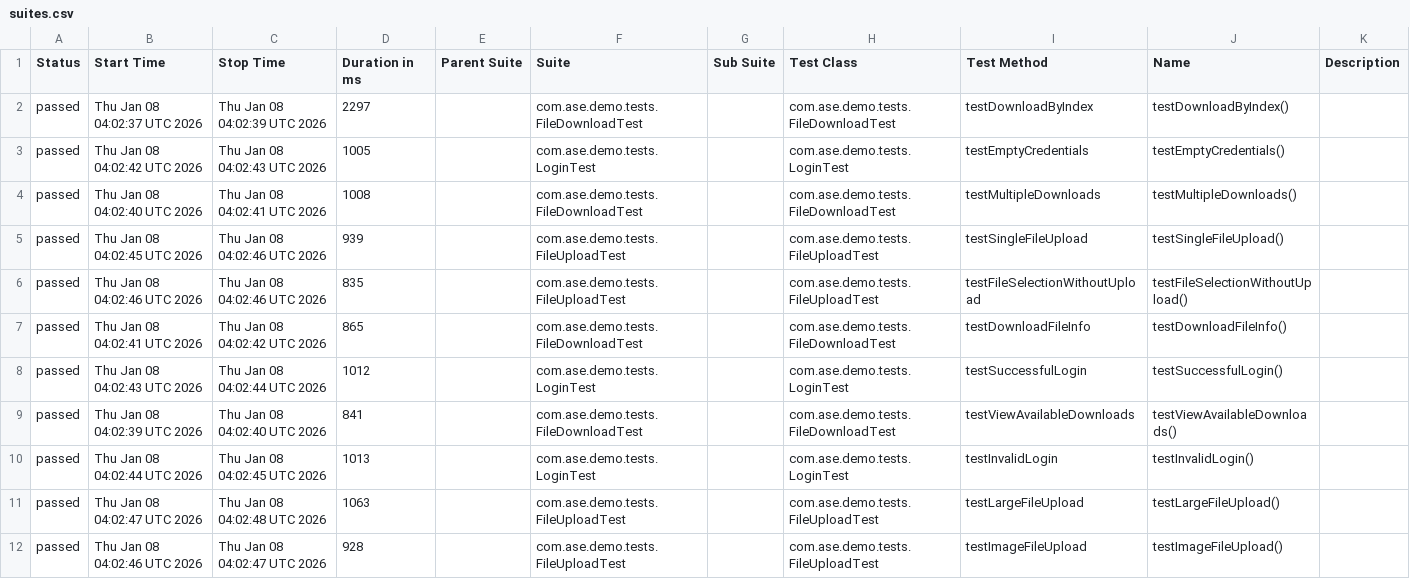
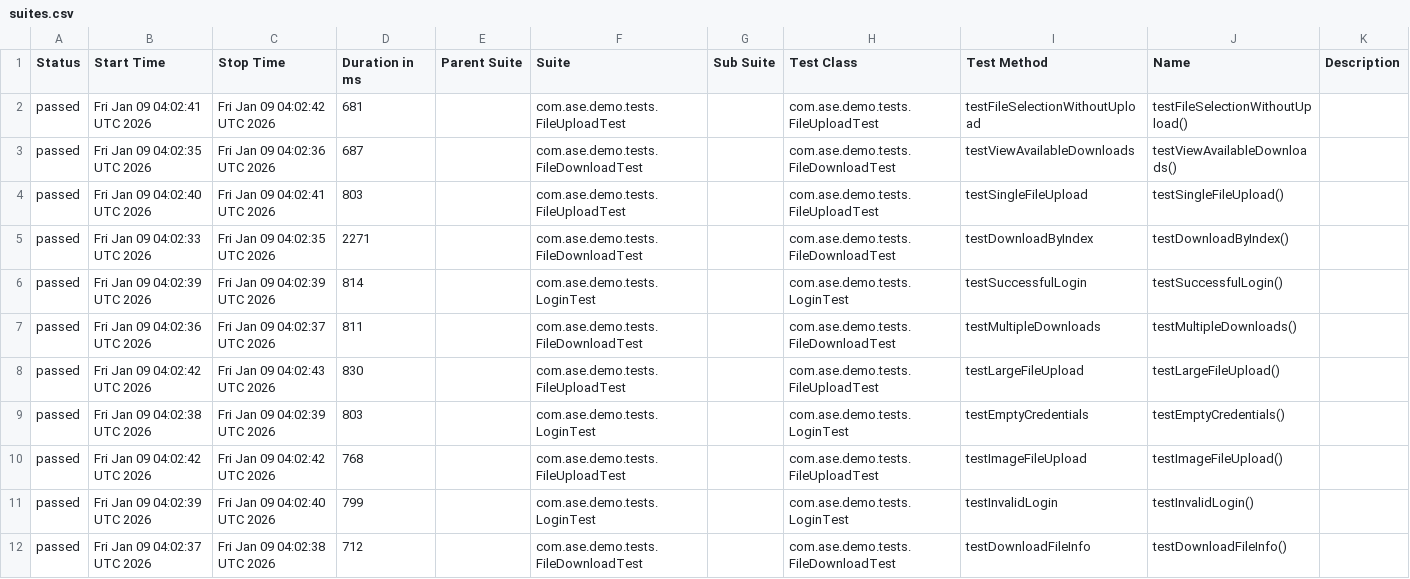
Before and after one commit to Agile-Software-Engineering-25/demo-system-test, a CSV file: full/data/suites.csv, drawn as a sheet.

```diff
--- a/full/data/suites.csv
+++ b/full/data/suites.csv
@@ -1,12 +1,12 @@
 "Status","Start Time","Stop Time","Duration in ms","Parent Suite","Suite","Sub Suite","Test Class","Test Method","Name","Description"
-"passed","Thu Jan 08 04:02:37 UTC 2026","Thu Jan 08 04:02:39 UTC 2026","2297","","com.ase.demo.tests.FileDownloadTest","","com.ase.demo.tests.FileDownloadTest","testDownloadByIndex","testDownloadByIndex()",""
-"passed","Thu Jan 08 04:02:42 UTC 2026","Thu Jan 08 04:02:43 UTC 2026","1005","","com.ase.demo.tests.LoginTest","","com.ase.demo.tests.LoginTest","testEmptyCredentials","testEmptyCredentials()",""
-"passed","Thu Jan 08 04:02:40 UTC 2026","Thu Jan 08 04:02:41 UTC 2026","1008","","com.ase.demo.tests.FileDownloadTest","","com.ase.demo.tests.FileDownloadTest","testMultipleDownloads","testMultipleDownloads()",""
-"passed","Thu Jan 08 04:02:45 UTC 2026","Thu Jan 08 04:02:46 UTC 2026","939","","com.ase.demo.tests.FileUploadTest","","com.ase.demo.tests.FileUploadTest","testSingleFileUpload","testSingleFileUpload()",""
-"passed","Thu Jan 08 04:02:46 UTC 2026","Thu Jan 08 04:02:46 UTC 2026","835","","com.ase.demo.tests.FileUploadTest","","com.ase.demo.tests.FileUploadTest","testFileSelectionWithoutUpload","testFileSelectionWithoutUpload()",""
-"passed","Thu Jan 08 04:02:41 UTC 2026","Thu Jan 08 04:02:42 UTC 2026","865","","com.ase.demo.tests.FileDownloadTest","","com.ase.demo.tests.FileDownloadTest","testDownloadFileInfo","testDownloadFileInfo()",""
-"passed","Thu Jan 08 04:02:43 UTC 2026","Thu Jan 08 04:02:44 UTC 2026","1012","","com.ase.demo.tests.LoginTest","","com.ase.demo.tests.LoginTest","testSuccessfulLogin","testSuccessfulLogin()",""
-"passed","Thu Jan 08 04:02:39 UTC 2026","Thu Jan 08 04:02:40 UTC 2026","841","","com.ase.demo.tests.FileDownloadTest","","com.ase.demo.tests.FileDownloadTest","testViewAvailableDownloads","testViewAvailableDownloads()",""
-"passed","Thu Jan 08 04:02:44 UTC 2026","Thu Jan 08 04:02:45 UTC 2026","1013","","com.ase.demo.tests.LoginTest","","com.ase.demo.tests.LoginTest","testInvalidLogin","testInvalidLogin()",""
-"passed","Thu Jan 08 04:02:47 UTC 2026","Thu Jan 08 04:02:48 UTC 2026","1063","","com.ase.demo.tests.FileUploadTest","","com.ase.demo.tests.FileUploadTest","testLargeFileUpload","testLargeFileUpload()",""
-"passed","Thu Jan 08 04:02:46 UTC 2026","Thu Jan 08 04:02:47 UTC 2026","928","","com.ase.demo.tests.FileUploadTest","","com.ase.demo.tests.FileUploadTest","testImageFileUpload","testImageFileUpload()",""
+"passed","Fri Jan 09 04:02:41 UTC 2026","Fri Jan 09 04:02:42 UTC 2026","681","","com.ase.demo.tests.FileUploadTest","","com.ase.demo.tests.FileUploadTest","testFileSelectionWithoutUpload","testFileSelectionWithoutUpload()",""
+"passed","Fri Jan 09 04:02:35 UTC 2026","Fri Jan 09 04:02:36 UTC 2026","687","","com.ase.demo.tests.FileDownloadTest","","com.ase.demo.tests.FileDownloadTest","testViewAvailableDownloads","testViewAvailableDownloads()",""
+"passed","Fri Jan 09 04:02:40 UTC 2026","Fri Jan 09 04:02:41 UTC 2026","803","","com.ase.demo.tests.FileUploadTest","","com.ase.demo.tests.FileUploadTest","testSingleFileUpload","testSingleFileUpload()",""
+"passed","Fri Jan 09 04:02:33 UTC 2026","Fri Jan 09 04:02:35 UTC 2026","2271","","com.ase.demo.tests.FileDownloadTest","","com.ase.demo.tests.FileDownloadTest","testDownloadByIndex","testDownloadByIndex()",""
+"passed","Fri Jan 09 04:02:39 UTC 2026","Fri Jan 09 04:02:39 UTC 2026","814","","com.ase.demo.tests.LoginTest","","com.ase.demo.tests.LoginTest","testSuccessfulLogin","testSuccessfulLogin()",""
+"passed","Fri Jan 09 04:02:36 UTC 2026","Fri Jan 09 04:02:37 UTC 2026","811","","com.ase.demo.tests.FileDownloadTest","","com.ase.demo.tests.FileDownloadTest","testMultipleDownloads","testMultipleDownloads()",""
+"passed","Fri Jan 09 04:02:42 UTC 2026","Fri Jan 09 04:02:43 UTC 2026","830","","com.ase.demo.tests.FileUploadTest","","com.ase.demo.tests.FileUploadTest","testLargeFileUpload","testLargeFileUpload()",""
+"passed","Fri Jan 09 04:02:38 UTC 2026","Fri Jan 09 04:02:39 UTC 2026","803","","com.ase.demo.tests.LoginTest","","com.ase.demo.tests.LoginTest","testEmptyCredentials","testEmptyCredentials()",""
+"passed","Fri Jan 09 04:02:42 UTC 2026","Fri Jan 09 04:02:42 UTC 2026","768","","com.ase.demo.tests.FileUploadTest","","com.ase.demo.tests.FileUploadTest","testImageFileUpload","testImageFileUpload()",""
+"passed","Fri Jan 09 04:02:39 UTC 2026","Fri Jan 09 04:02:40 UTC 2026","799","","com.ase.demo.tests.LoginTest","","com.ase.demo.tests.LoginTest","testInvalidLogin","testInvalidLogin()",""
+"passed","Fri Jan 09 04:02:37 UTC 2026","Fri Jan 09 04:02:38 UTC 2026","712","","com.ase.demo.tests.FileDownloadTest","","com.ase.demo.tests.FileDownloadTest","testDownloadFileInfo","testDownloadFileInfo()",""
```
Also changed, not shown: 36 other files.
